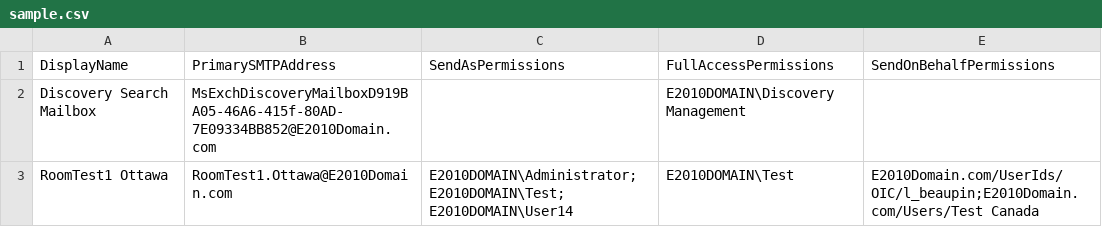
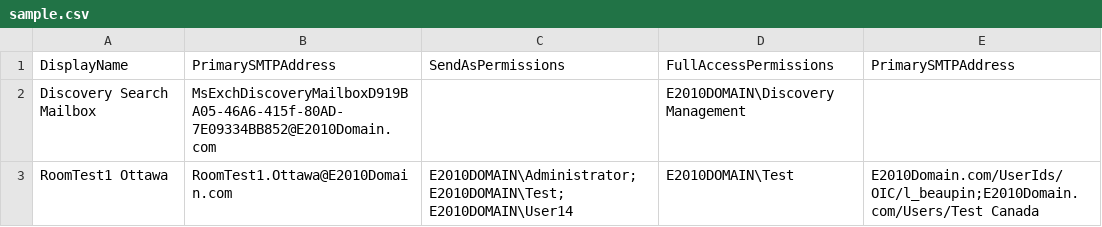
Before and after one commit to SammyKrosoft/PowerShell, a CSV file: Export-MailboxFASAPermissions/sample.csv, drawn as a sheet; the diff names each change by its address in the sheet, - before the commit and + after, or states it on an @@ line.

```diff
--- a/Export-MailboxFASAPermissions/sample.csv
+++ b/Export-MailboxFASAPermissions/sample.csv
-E1: SendOnBehalfPermissions
+E1: PrimarySMTPAddress
```
Also changed, not shown: 1 other file.
